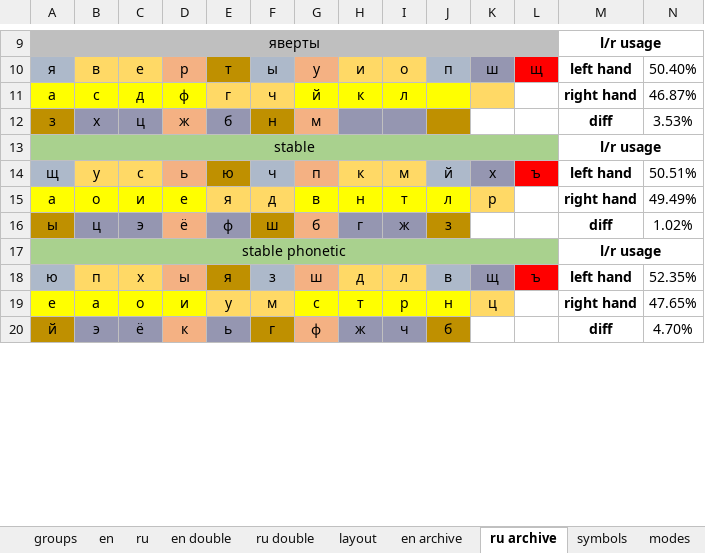
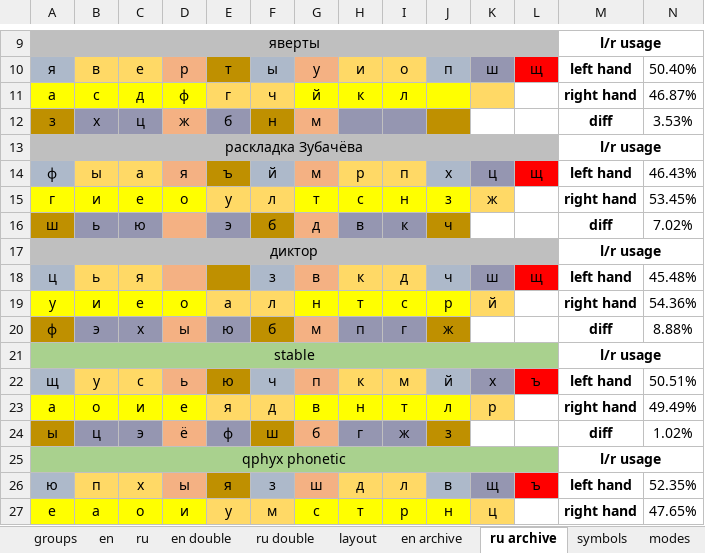
Before and after one commit to uqqu/qPhyx, an Excel workbook: external/calculation.xlsx, sheet ru archive, drawn as a sheet; only a part is shown, gaps mark what is left out; the shorter side is filled out with more unchanged rows; values as stored, in another font and other column widths than the file's, no borders; conditional formats not drawn; addresses are those after the commit; rows hold the shown columns only; the diff names each change by its address in the sheet, - before the commit and + after, or states it on an @@ line.

Commit message:
add more alternative russian layouts (диктор, раскл.Зубачёва)

```diff
--- a/external/calculation.xlsx (sheet ru archive)
+++ b/external/calculation.xlsx (sheet ru archive)
+row 13: раскладка Зубачёва |  |  |  |  |  |  |  |  |  |  |  | l/r usage
+row 14: ф | ы | а | я | ъ | й | м | р | п | х | ц | щ | left hand | 46.43%
+row 15: г | и | е | о | у | л | т | с | н | з | ж |  | right hand | 53.45%
+row 16: ш | ь | ю |  | э | б | д | в | к | ч |  |  | diff | 7.02%
+row 17: диктор |  |  |  |  |  |  |  |  |  |  |  | l/r usage
+row 18: ц | ь | я |  |  | з | в | к | д | ч | ш | щ | left hand | 45.48%
+row 19: у | и | е | о | а | л | н | т | с | р | й |  | right hand | 54.36%
+row 20: ф | э | х | ы | ю | б | м | п | г | ж |  |  | diff | 8.88%
-A25: stable phonetic
+A25: qphyx phonetic
```
Also changed, not shown: sheet en archive, formulas that keep their value.
